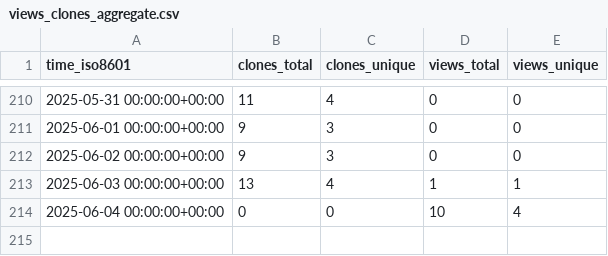
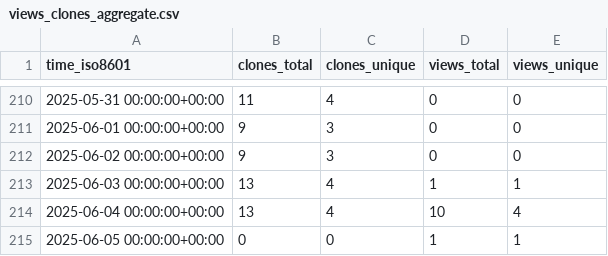
Before and after one commit to CDCgov/eMKF, a CSV file: CDCgov/eMKF/ghrs-data/views_clones_aggregate.csv, drawn as a sheet; only a part is shown, gaps mark what is left out.

```diff
--- a/CDCgov/eMKF/ghrs-data/views_clones_aggregate.csv
+++ b/CDCgov/eMKF/ghrs-data/views_clones_aggregate.csv
@@ -213,2 +213,3 @@ time_iso8601,clones_total,clones_unique,views_total,views_unique
 2025-06-03 00:00:00+00:00,13,4,1,1
-2025-06-04 00:00:00+00:00,0,0,10,4
+2025-06-04 00:00:00+00:00,13,4,10,4
+2025-06-05 00:00:00+00:00,0,0,1,1
```
Also changed, not shown: 1 other file.
